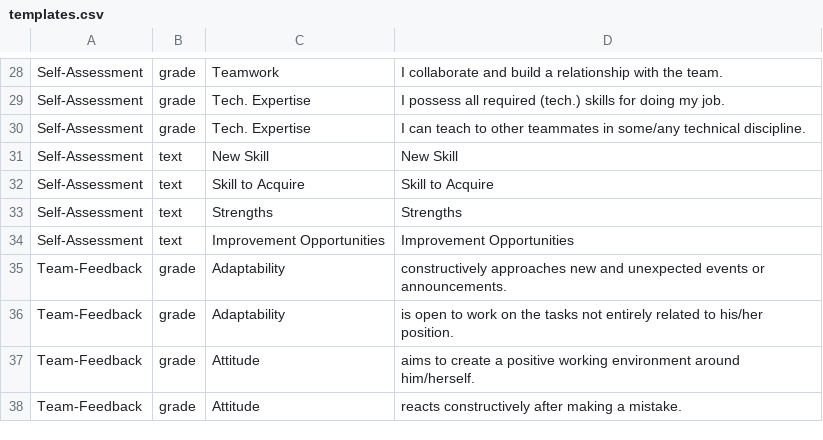
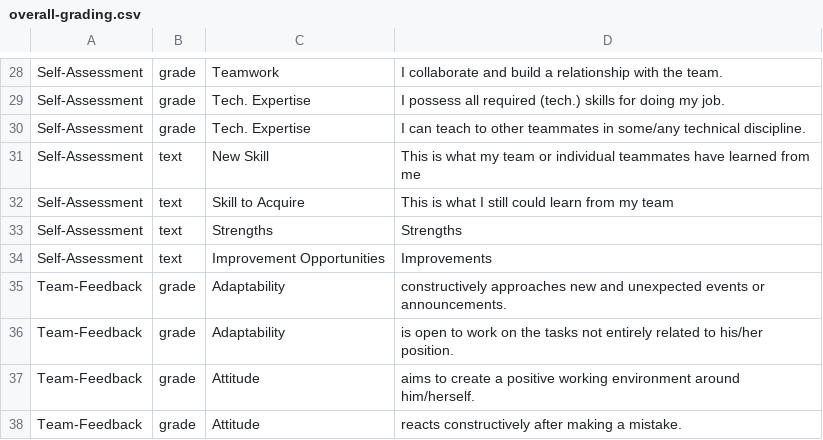
Before and after one commit to makarski/esurvey, a CSV file: overall-grading.csv (was templates.csv), drawn as a sheet; only a part is shown, gaps mark what is left out.

```diff
--- a/templates.csv
+++ b/overall-grading.csv
@@ -30,6 +30,6 @@ Self-Assessment,grade,Tech. Expertise,I possess all required (tech.) skills for
 Self-Assessment,grade,Tech. Expertise,I can teach to other teammates in some/any technical discipline.
-Self-Assessment,text,New Skill,New Skill
-Self-Assessment,text,Skill to Acquire,Skill to Acquire
+Self-Assessment,text,New Skill,This is what my team or individual teammates have learned from me
+Self-Assessment,text,Skill to Acquire,This is what I still could learn from my team
 Self-Assessment,text,Strengths,Strengths
-Self-Assessment,text,Improvement Opportunities,Improvement Opportunities
+Self-Assessment,text,Improvement Opportunities,Improvements
 Team-Feedback,grade,Adaptability,constructively approaches new and unexpected events or announcements.
```
Also changed, not shown: 10 other files.
